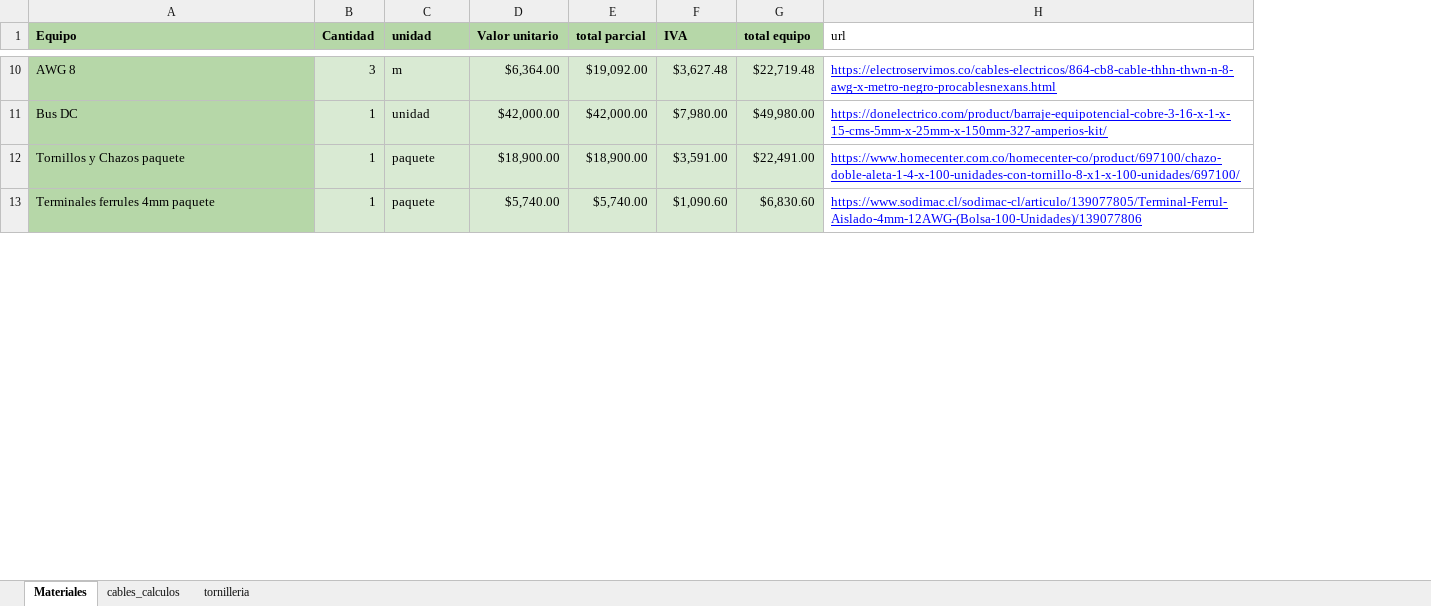
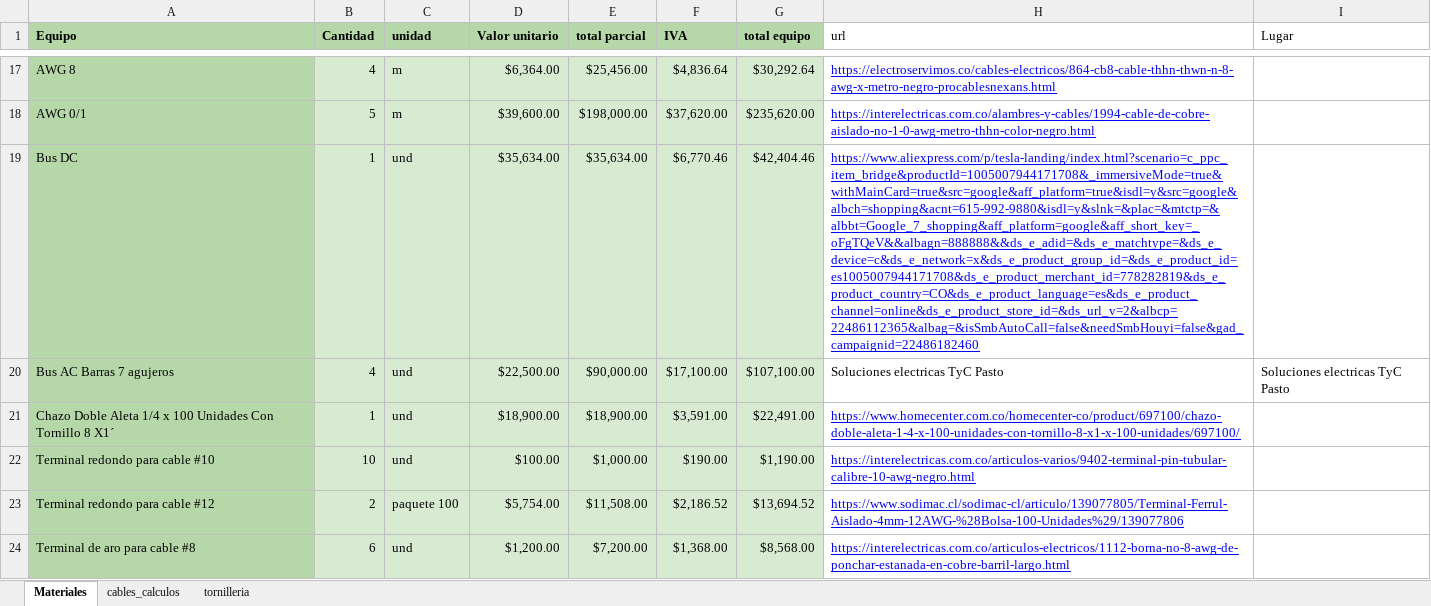
Before and after one commit to Leo-Ram/Red-Design, an Excel workbook: Reportes/montaje/componentes_red_udenar.xlsx, sheet Materiales, drawn as a sheet; only a part is shown, gaps mark what is left out; values as stored, in another font and other column widths than the file's, no borders; charts and pictures not drawn; removed rows and columns are numbered as before the commit, all else as after; the diff covers the shown part only; the diff names each change by its address in the sheet, - before the commit and + after, or states it on an @@ line.

Commit message:
se agrego la barra de tierra en el tablero y se actualizo la lista de materiales

```diff
--- a/Reportes/montaje/componentes_red_udenar.xlsx (sheet Materiales)
+++ b/Reportes/montaje/componentes_red_udenar.xlsx (sheet Materiales)
+column I (Lugar), empty
-B17 (Cantidad): 3
+B17 (Cantidad): 4
-E17 (total parcial): $19,092.00
+E17 (total parcial): $25,456.00
-F17 (IVA): $3,627.48
+F17 (IVA): $4,836.64
-G17 (total equipo): $22,719.48
+G17 (total equipo): $30,292.64
+row 18: AWG 0/1 | 5 | m | $39,600.00 | $198,000.00 | $37,620.00 | $235,620.00 | https://interelectricas.com.co/alambres-y-cables/1994-cable-de-cobre-aislado-no-1-0-awg-metro-thhn-color-negro.html
-C19 (unidad): unidad
+C19 (unidad): und
-D19 (Valor unitario): $42,000.00
+D19 (Valor unitario): $35,634.00
-E19 (total parcial): $42,000.00
+E19 (total parcial): $35,634.00
-F19 (IVA): $7,980.00
+F19 (IVA): $6,770.46
-G19 (total equipo): $49,980.00
+G19 (total equipo): $42,404.46
-H19 (url): https://donelectrico.com/product/barraje-equipotencial-cobre-3-16-x-1-x-15-cms-5mm-x-25mm-x-150mm-327-amperios-kit/
+H19 (url): https://www.aliexpress.com/p/tesla-landing/index.html?scenario=c_ppc_item_bridge&productId=1005007944171708&_immersiveMode=true&withMainCard=true&src=google&aff_platform=true&isdl=y&src=google&albch=shopping&acnt=615-992-9880&isdl=y&slnk=&plac=&mtctp=&albbt=Google_7_shopping&aff_platform=google&aff_short_key=_oFgTQeV&&albagn=888888&&ds_e_adid=&ds_e_matchtype=&ds_e_device=c&ds_e_network=x&ds_e_product_group_id=&ds_e_product_id=es1005007944171708&ds_e_product_merchant_id=778282819&ds_e_product_country=CO&ds_e_product_language=es&ds_e_product_channel=online&ds_e_product_store_id=&ds_url_v=2&albcp=22486112365&albag=&isSmbAutoCall=false&needSmbHouyi=false&gad_campaignid=22486182460
+row 20: Bus AC Barras 7 agujeros | 4 | und | $22,500.00 | $90,000.00 | $17,100.00 | $107,100.00 | Soluciones electricas TyC Pasto | Soluciones electricas TyC Pasto
-A21 (Equipo): Tornillos y Chazos paquete
+A21 (Equipo): Chazo Doble Aleta 1/4 x 100 Unidades Con Tornillo 8 X1´
-C21 (unidad): paquete
+C21 (unidad): und
-row 13: Terminales ferrules 4mm paquete | 1 | paquete | $5,740.00 | $5,740.00 | $1,090.60 | $6,830.60 | https://www.sodimac.cl/sodimac-cl/articulo/139077805/Terminal-Ferrul-Aislado-4mm-12AWG-(Bolsa-100-Unidades)/139077806
+row 22: Terminal redondo para cable #10 | 10 | und | $100.00 | $1,000.00 | $190.00 | $1,190.00 | https://interelectricas.com.co/articulos-varios/9402-terminal-pin-tubular-calibre-10-awg-negro.html
+row 23: Terminal redondo para cable #12 | 2 | paquete 100 | $5,754.00 | $11,508.00 | $2,186.52 | $13,694.52 | https://www.sodimac.cl/sodimac-cl/articulo/139077805/Terminal-Ferrul-Aislado-4mm-12AWG-%28Bolsa-100-Unidades%29/139077806
+row 24: Terminal de aro para cable #8 | 6 | und | $1,200.00 | $7,200.00 | $1,368.00 | $8,568.00 | https://interelectricas.com.co/articulos-electricos/1112-borna-no-8-awg-de-ponchar-estanada-en-cobre-barril-largo.html
```
Also changed, not shown: 20 added rows, 5 removed rows and 15 edited cells elsewhere in this sheet, sheet cables_calculos, sheet tornilleria, formulas that keep their value, 5 other files.
